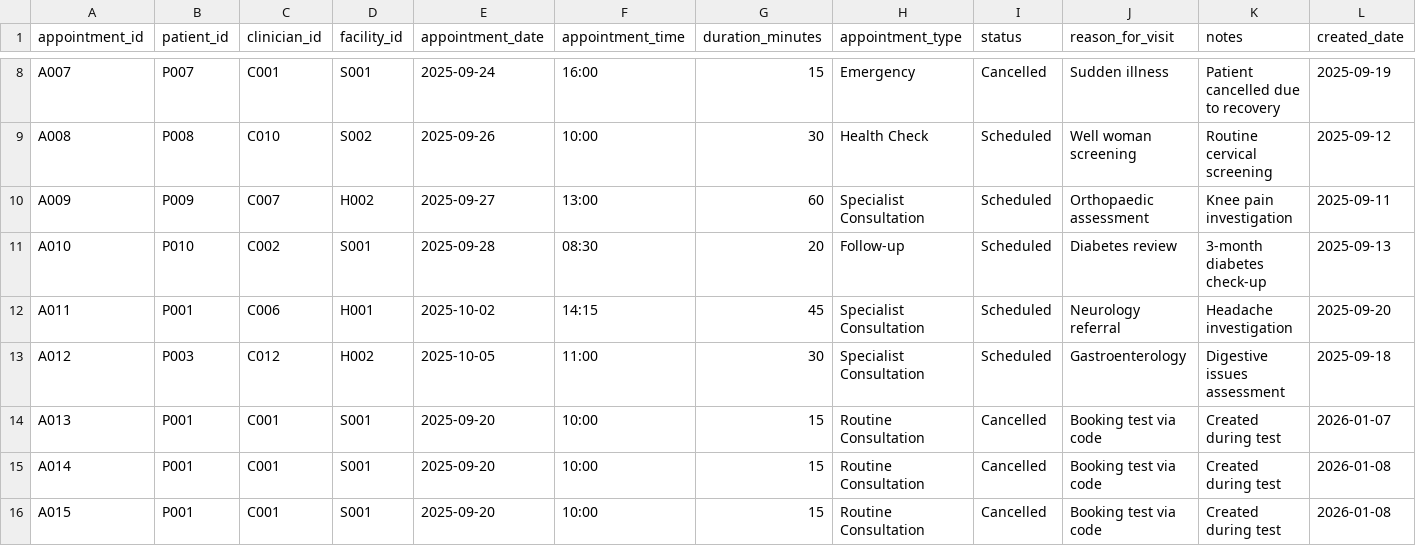
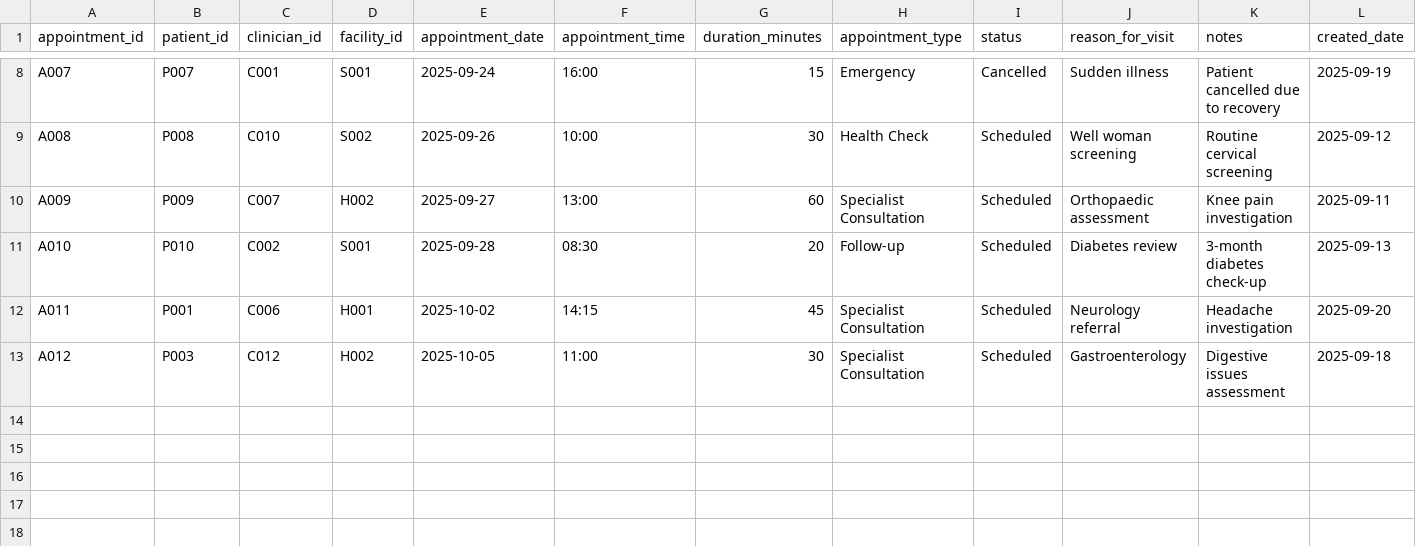
Before and after one commit to ph23aaj/HealthCare_Project, a CSV file: appointments.csv, drawn as a sheet; only a part is shown, gaps mark what is left out; rows hold the shown columns only; the diff names each change by its address in the sheet, - before the commit and + after, or states it on an @@ line.

```diff
--- a/appointments.csv
+++ b/appointments.csv
-row 14: A013 | P001 | C001 | S001 | 2025-09-20 | 10:00 | 15 | Routine Consultation | Cancelled | Booking test via code | Created during test | 2026-01-07
-row 15: A014 | P001 | C001 | S001 | 2025-09-20 | 10:00 | 15 | Routine Consultation | Cancelled | Booking test via code | Created during test | 2026-01-08
-row 16: A015 | P001 | C001 | S001 | 2025-09-20 | 10:00 | 15 | Routine Consultation | Cancelled | Booking test via code | Created during test | 2026-01-08
```
Also changed, not shown: prescriptions.csv, referrals.csv, 9 other files.
